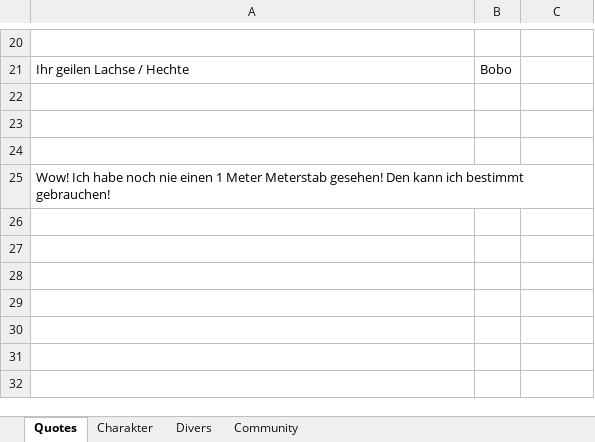
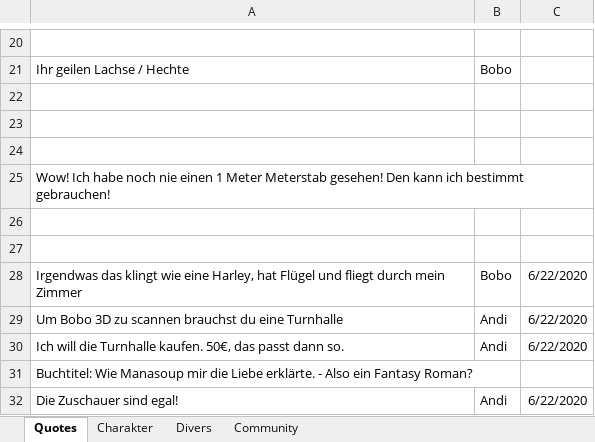
Before and after one commit to chrisschwa/manasoup_communitygame, an Excel workbook: Story/Data_collection.xlsx, sheet Quotes, drawn as a sheet; only a part is shown, gaps mark what is left out; values as stored, in another font and other column widths than the file's, no borders; the diff names each change by its address in the sheet, - before the commit and + after, or states it on an @@ line.

```diff
--- a/Story/Data_collection.xlsx (sheet Quotes)
+++ b/Story/Data_collection.xlsx (sheet Quotes)
+row 26: (empty)
+row 27: (empty)
+row 28: Irgendwas das klingt wie eine Harley, hat Flügel und fliegt durch mein Zimmer | Bobo | 6/22/2020
+row 29: Um Bobo 3D zu scannen brauchst du eine Turnhalle | Andi | 6/22/2020
+row 30: Ich will die Turnhalle kaufen. 50€, das passt dann so. | Andi | 6/22/2020
+row 31: Buchtitel: Wie Manasoup mir die Liebe erklärte. - Also ein Fantasy Roman?
+row 32: Die Zuschauer sind egal! | Andi | 6/22/2020
```
Also changed, not shown: 1 other file.
